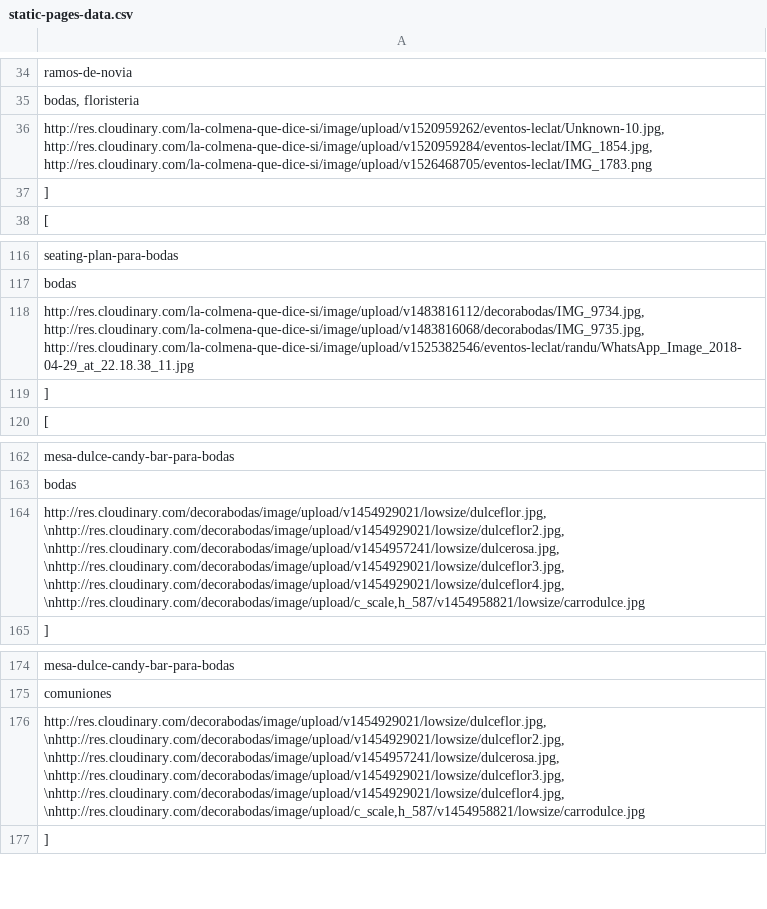
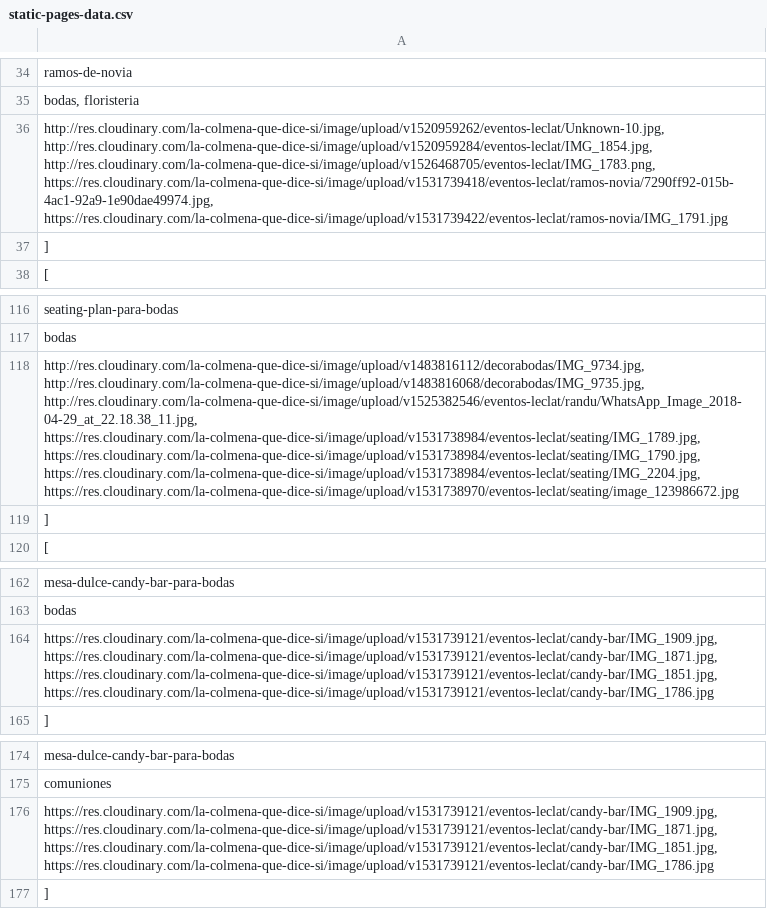
Before and after one commit to miguelonga/eventos-leclat, a CSV file: static-pages-data.csv, drawn as a sheet; only a part is shown, gaps mark what is left out; the diff names each change by its address in the sheet, - before the commit and + after, or states it on an @@ line.

Commit message:
added photos

```diff
--- a/static-pages-data.csv
+++ b/static-pages-data.csv
-A36: http://res.cloudinary.com/la-colmena-que-dice-si/image/upload/v1520959262/eventos-leclat/Unknown-10.jpg, http://res.cloudinary.com/la-colmena-que-dice-si/image/upload/v1520959284/eventos-leclat/IMG_1854.jpg, http://res.cloudinary.com/la-colmena-que-dice-si/image/upload/v1526468705/eventos-leclat/IMG_1783.png
+A36: http://res.cloudinary.com/la-colmena-que-dice-si/image/upload/v1520959262/eventos-leclat/Unknown-10.jpg, http://res.cloudinary.com/la-colmena-que-dice-si/image/upload/v1520959284/eventos-leclat/IMG_1854.jpg, http://res.cloudinary.com/la-colmena-que-dice-si/image/upload/v1526468705/eventos-leclat/IMG_1783.png, https://res.cloudinary.com/la-colmena-que-dice-si/image/upload/v1531739418/eventos-leclat/ramos-novia/7290ff92-015b-4ac1-92a9-1e90dae49974.jpg, https://res.cloudinary.com/la-colmena-que-dice-si/image/upload/v1531739422/eventos-leclat/ramos-novia/IMG_1791.jpg
-A118: http://res.cloudinary.com/la-colmena-que-dice-si/image/upload/v1483816112/decorabodas/IMG_9734.jpg, http://res.cloudinary.com/la-colmena-que-dice-si/image/upload/v1483816068/decorabodas/IMG_9735.jpg, http://res.cloudinary.com/la-colmena-que-dice-si/image/upload/v1525382546/eventos-leclat/randu/WhatsApp_Image_2018-04-29_at_22.18.38_11.jpg
+A118: http://res.cloudinary.com/la-colmena-que-dice-si/image/upload/v1483816112/decorabodas/IMG_9734.jpg, http://res.cloudinary.com/la-colmena-que-dice-si/image/upload/v1483816068/decorabodas/IMG_9735.jpg, http://res.cloudinary.com/la-colmena-que-dice-si/image/upload/v1525382546/eventos-leclat/randu/WhatsApp_Image_2018-04-29_at_22.18.38_11.jpg, https://res.cloudinary.com/la-colmena-que-dice-si/image/upload/v1531738984/eventos-leclat/seating/IMG_1789.jpg, https://res.cloudinary.com/la-colmena-que-dice-si/image/upload/v1531738984/eventos-leclat/seating/IMG_1790.jpg, https://res.cloudinary.com/la-colmena-que-dice-si/image/upload/v1531738984/eventos-leclat/seating/IMG_2204.jpg, https://res.cloudinary.com/la-colmena-que-dice-si/image/upload/v1531738970/eventos-leclat/seating/image_123986672.jpg
-A164: http://res.cloudinary.com/decorabodas/image/upload/v1454929021/lowsize/dulceflor.jpg, \nhttp://res.cloudinary.com/decorabodas/image/upload/v1454929021/lowsize/dulceflor2.jpg, \nhttp://res.cloudinary.com/decorabodas/image/upload/v1454957241/lowsize/dulcerosa.jpg, \nhttp://res.cloudinary.com/decorabodas/image/upload/v1454929021/lowsize/dulceflor3.jpg, \nhttp://res.cloudinary.com/decorabodas/image/upload/v1454929021/lowsize/dulceflor4.jpg, \nhttp://res.cloudinary.com/decorabodas/image/upload/c_scale,h_587/v1454958821/lowsize/carrodulce.jpg
+A164: https://res.cloudinary.com/la-colmena-que-dice-si/image/upload/v1531739121/eventos-leclat/candy-bar/IMG_1909.jpg, https://res.cloudinary.com/la-colmena-que-dice-si/image/upload/v1531739121/eventos-leclat/candy-bar/IMG_1871.jpg, https://res.cloudinary.com/la-colmena-que-dice-si/image/upload/v1531739121/eventos-leclat/candy-bar/IMG_1851.jpg, https://res.cloudinary.com/la-colmena-que-dice-si/image/upload/v1531739121/eventos-leclat/candy-bar/IMG_1786.jpg
-A176: http://res.cloudinary.com/decorabodas/image/upload/v1454929021/lowsize/dulceflor.jpg, \nhttp://res.cloudinary.com/decorabodas/image/upload/v1454929021/lowsize/dulceflor2.jpg, \nhttp://res.cloudinary.com/decorabodas/image/upload/v1454957241/lowsize/dulcerosa.jpg, \nhttp://res.cloudinary.com/decorabodas/image/upload/v1454929021/lowsize/dulceflor3.jpg, \nhttp://res.cloudinary.com/decorabodas/image/upload/v1454929021/lowsize/dulceflor4.jpg, \nhttp://res.cloudinary.com/decorabodas/image/upload/c_scale,h_587/v1454958821/lowsize/carrodulce.jpg
+A176: https://res.cloudinary.com/la-colmena-que-dice-si/image/upload/v1531739121/eventos-leclat/candy-bar/IMG_1909.jpg, https://res.cloudinary.com/la-colmena-que-dice-si/image/upload/v1531739121/eventos-leclat/candy-bar/IMG_1871.jpg, https://res.cloudinary.com/la-colmena-que-dice-si/image/upload/v1531739121/eventos-leclat/candy-bar/IMG_1851.jpg, https://res.cloudinary.com/la-colmena-que-dice-si/image/upload/v1531739121/eventos-leclat/candy-bar/IMG_1786.jpg
```
